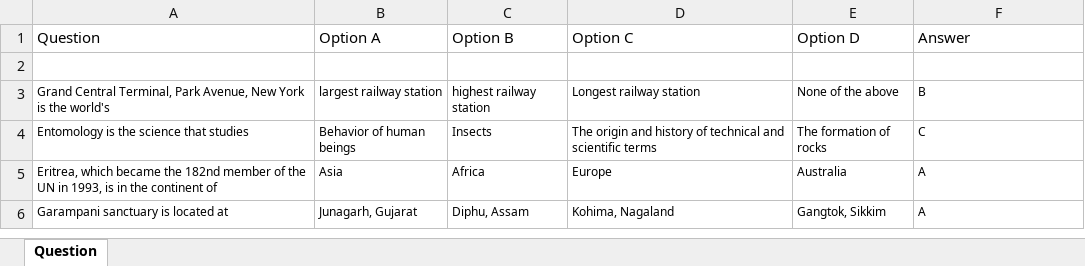
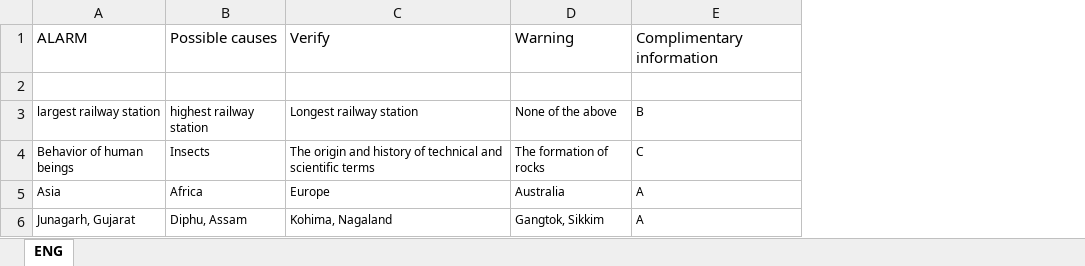
Before and after one commit to riimako/xlsx-reader, an Excel workbook: test.xlsx, sheet ENG, drawn as a sheet; values as stored, in another font and other column widths than the file's, no borders; removed rows and columns are numbered as before the commit, all else as after; the diff names each change by its address in the sheet, - before the commit and + after, or states it on an @@ line.

Commit message:
feat: improve name and ignore xlsx file

```diff
--- a/test.xlsx (sheet ENG)
+++ b/test.xlsx (sheet ENG)
-sheet tab: Question
+sheet tab: ENG
-column A, rows 3-6: Grand Central Terminal, Park Avenue, New York is the world's | Entomology is the science that studies | Eritrea, which became the 182nd member of the UN in 1993, is in the continent of | Garampani sanctuary is located at
-row 1: Question | Option A | Option B | Option C | Option D | Answer
+row 1: ALARM | Possible causes | Verify | Warning | Complimentary information
```
Also changed, not shown: 2 other files.
